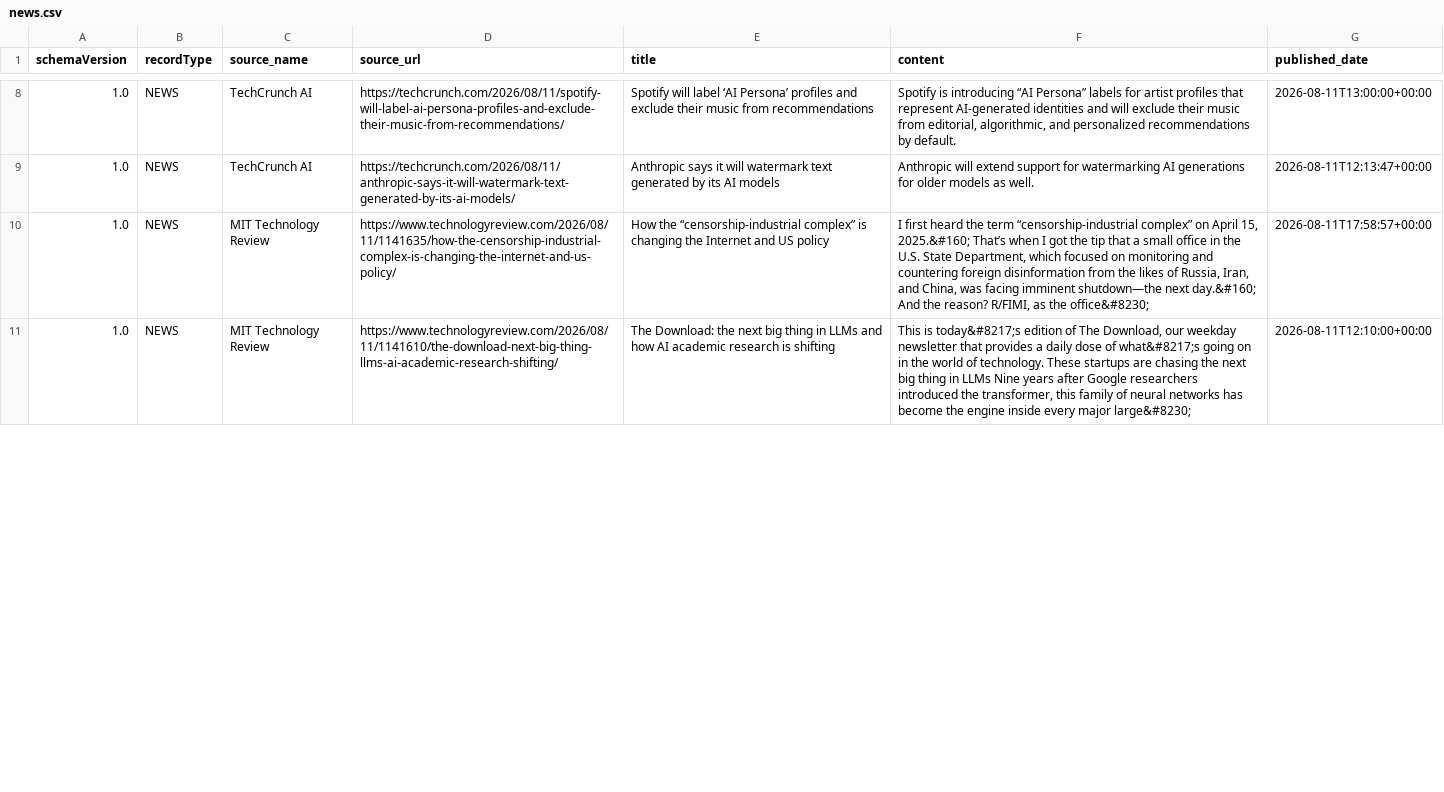
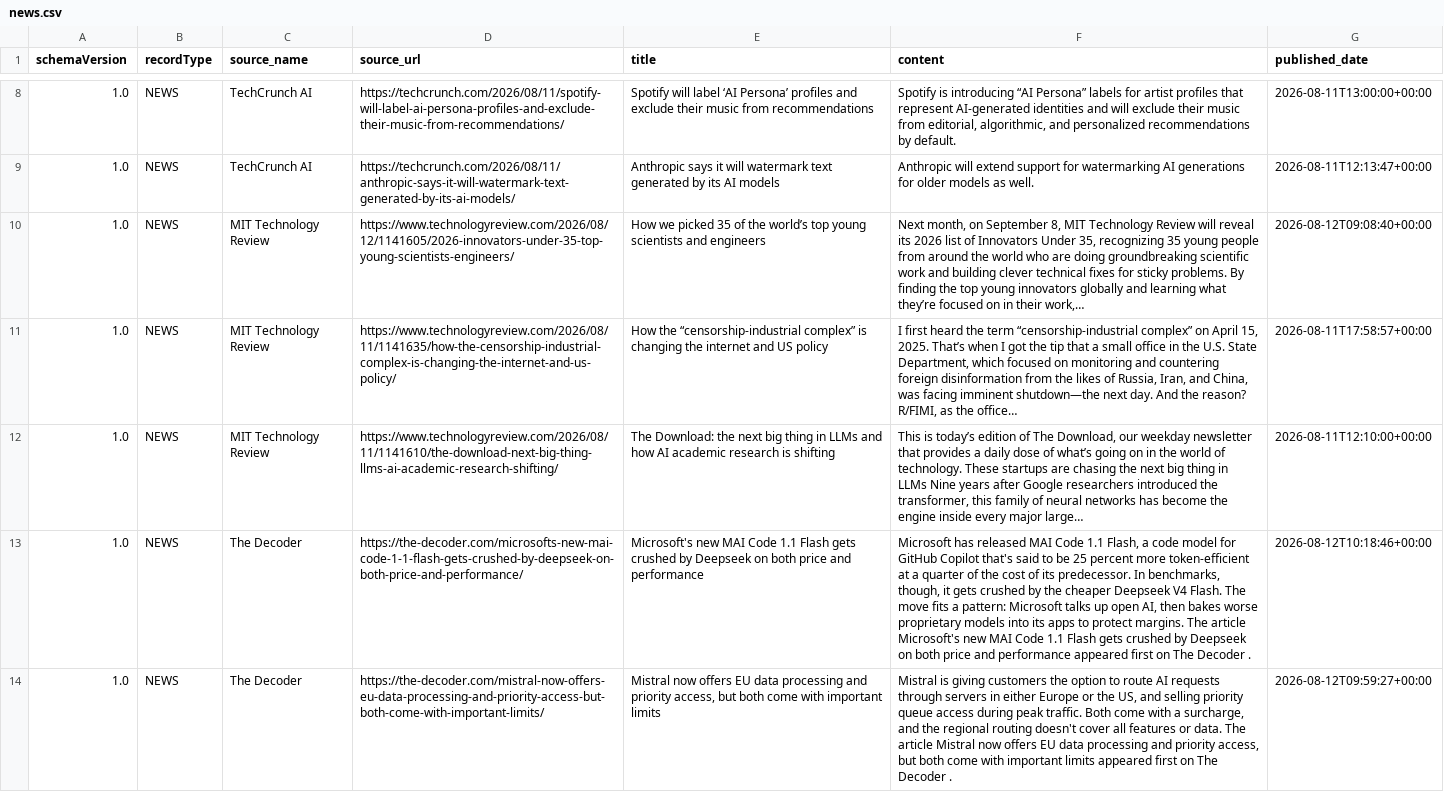
Before and after one commit to KhushiRathore20/ai-ingestion-pipeline, a CSV file: output/news.csv, drawn as a sheet; only a part is shown, gaps mark what is left out; addresses are those after the commit; the diff covers the shown part only; the diff names each change by its address in the sheet, - before the commit and + after, or states it on an @@ line.

Commit message:
Clean HTML from jobs and news output

```diff
--- a/output/news.csv
+++ b/output/news.csv
+row 10: 1.0 | NEWS | MIT Technology Review | https://www.technologyreview.com/2026/08/12/1141605/2026-innovators-under-35-top-young-scientists-engineers/ | How we picked 35 of the world’s top young scientists and engineers | Next month, on September 8, MIT Technology Review will reveal its 2026 list of Innovators Under 35, recognizing 35 young people from around the world who are doing groundbreaking scientific work and building clever technical fixes for sticky problems. By finding the top young innovators globally and learning what they’re focused on in their work,… | 2026-08-12T09:08:40+00:00
-E11 (title): …changing the Internet and US…
+E11 (title): …changing the internet and US…
-F11 (content): …April 15, 2025.&#160; That’s when I got the tip that a small office in the U.S. State Department, which focused on monitoring and countering foreign disinformation from the likes of Russia, Iran, and China, was facing imminent shutdown—the next day.&#160; And the reason? R/FIMI, as the office&#8230;
+F11 (content): …April 15, 2025. That’s when I got the tip that a small office in the U.S. State Department, which focused on monitoring and countering foreign disinformation from the likes of Russia, Iran, and China, was facing imminent shutdown—the next day. And the reason? R/FIMI, as the office…
-F12 (content): This is today&#8217;s edition of The Download, our weekday newsletter that provides a daily dose of what&#8217;s going on in the world of technology. These startups are chasing the next big thing in LLMs Nine years after Google researchers introduced the transformer, this family of neural networks has become the engine inside every major large&#8230;
+F12 (content): This is today’s edition of The Download, our weekday newsletter that provides a daily dose of what’s going on in the world of technology. These startups are chasing the next big thing in LLMs Nine years after Google researchers introduced the transformer, this family of neural networks has become the engine inside every major large…
+row 13: 1.0 | NEWS | The Decoder | https://the-decoder.com/microsofts-new-mai-code-1-1-flash-gets-crushed-by-deepseek-on-both-price-and-performance/ | Microsoft's new MAI Code 1.1 Flash gets crushed by Deepseek on both price and performance | Microsoft has released MAI Code 1.1 Flash, a code model for GitHub Copilot that's said to be 25 percent more token-efficient at a quarter of the cost of its predecessor. In benchmarks, though, it gets crushed by the cheaper Deepseek V4 Flash. The move fits a pattern: Microsoft talks up open AI, then bakes worse proprietary models into its apps to protect margins. The article Microsoft's new MAI Code 1.1 Flash gets crushed by Deepseek on both price and performance appeared first on The Decoder . | 2026-08-12T10:18:46+00:00
+row 14: 1.0 | NEWS | The Decoder | https://the-decoder.com/mistral-now-offers-eu-data-processing-and-priority-access-but-both-come-with-important-limits/ | Mistral now offers EU data processing and priority access, but both come with important limits | Mistral is giving customers the option to route AI requests through servers in either Europe or the US, and selling priority queue access during peak traffic. Both come with a surcharge, and the regional routing doesn't cover all features or data. The article Mistral now offers EU data processing and priority access, but both come with important limits appeared first on The Decoder . | 2026-08-12T09:59:27+00:00
```
Also changed, not shown: 2 removed rows and 10 edited cells elsewhere in this file, 1 other file.
